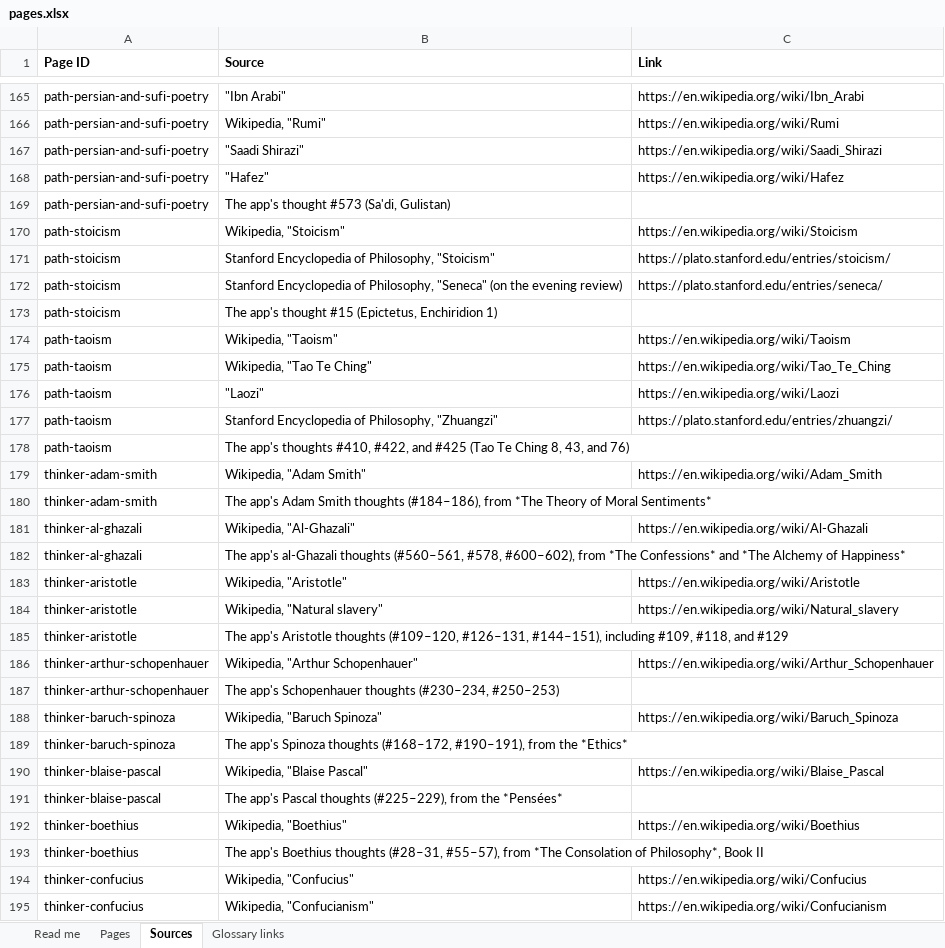
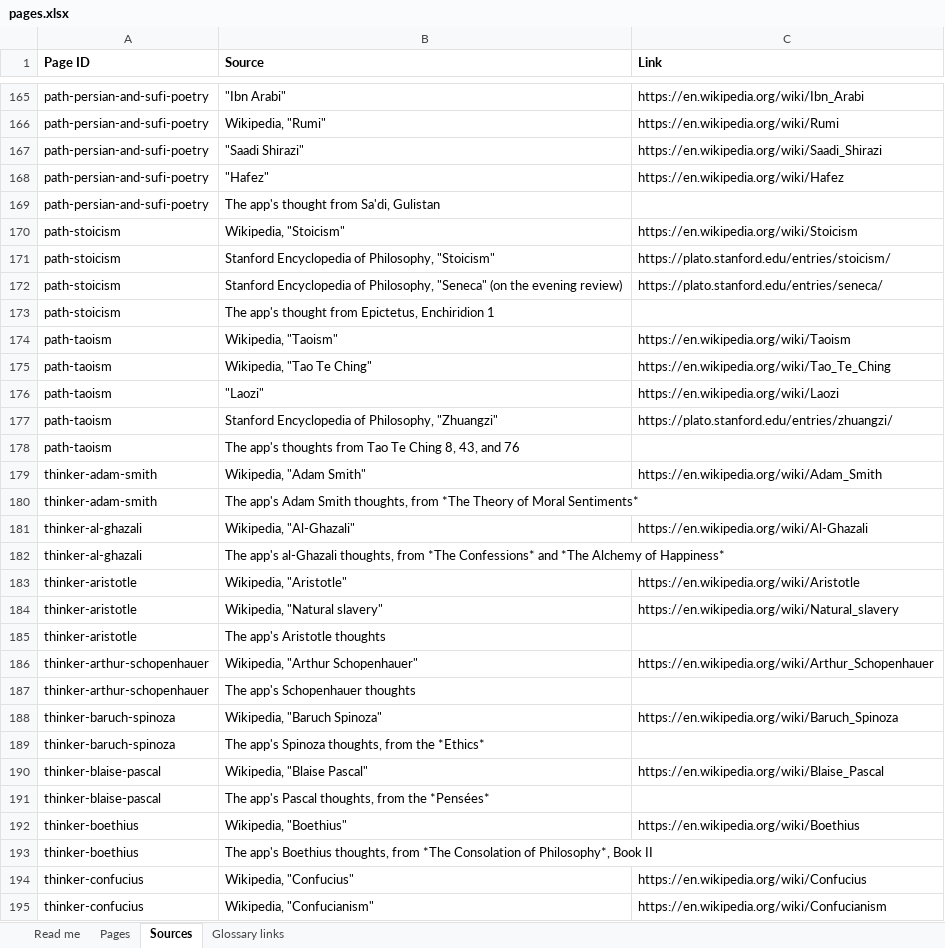
Before and after one commit to theopelle/thethinkingplace, an Excel workbook: content/pages.xlsx, sheet Sources, drawn as a sheet; only a part is shown, gaps mark what is left out; values as stored, in another font and other column widths than the file's, no borders; the diff covers the shown part only; the diff names each change by its address in the sheet, - before the commit and + after, or states it on an @@ line.

```diff
--- a/content/pages.xlsx (sheet Sources)
+++ b/content/pages.xlsx (sheet Sources)
-B169 (Source): The app's thought #573 (Sa'di, Gulistan)
+B169 (Source): The app's thought from Sa'di, Gulistan
-B173 (Source): …app's thought #15 (Epictetus, Enchiridion 1)
+B173 (Source): …app's thought from Epictetus, Enchiridion 1
-B178 (Source): …app's thoughts #410, #422, and #425 (Tao Te Ching 8, 43, and 76)
+B178 (Source): …app's thoughts from Tao Te Ching 8, 43, and 76
-B180 (Source): …Adam Smith thoughts (#184–186), from *The…
+B180 (Source): …Adam Smith thoughts, from *The…
-B182 (Source): …app's al-Ghazali thoughts (#560–561, #578, #600–602), from *The…
+B182 (Source): …app's al-Ghazali thoughts, from *The…
-B185 (Source): …Aristotle thoughts (#109–120, #126–131, #144–151), including #109, #118, and #129
+B185 (Source): …Aristotle thoughts
-B187 (Source): The app's Schopenhauer thoughts (#230–234, #250–253)
+B187 (Source): The app's Schopenhauer thoughts
-B189 (Source): …app's Spinoza thoughts (#168–172, #190–191), from the…
+B189 (Source): …app's Spinoza thoughts, from the…
-B191 (Source): …app's Pascal thoughts (#225–229), from the…
+B191 (Source): …app's Pascal thoughts, from the…
-B193 (Source): …app's Boethius thoughts (#28–31, #55–57), from *The…
+B193 (Source): …app's Boethius thoughts, from *The…
```
Also changed, not shown: 77 edited cells elsewhere in this sheet, sheet Pages, sheet Read me, 26 other files.
